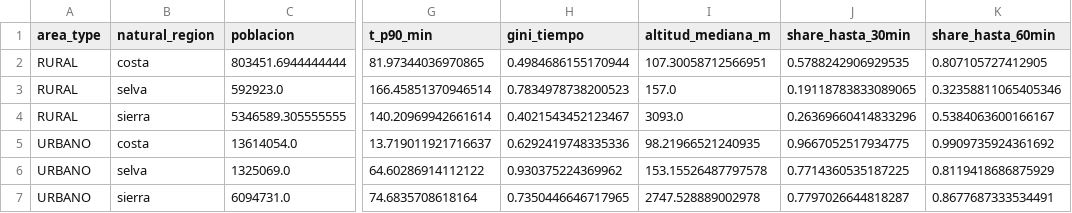
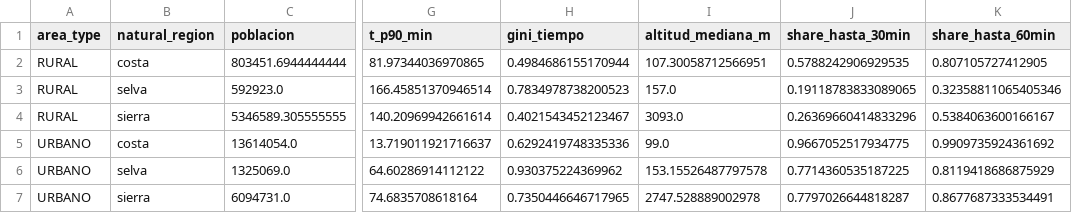
Before and after one commit to luyov-belli/HW_02_2026_02, a CSV file: data/outputs/urban_rural_national.csv, drawn as a sheet; only a part is shown, gaps mark what is left out; the diff names each change by its address in the sheet, - before the commit and + after, or states it on an @@ line.

```diff
--- a/data/outputs/urban_rural_national.csv
+++ b/data/outputs/urban_rural_national.csv
-I5 (altitud_mediana_m): 98.21966521240935
+I5 (altitud_mediana_m): 99.0
```
Also changed, not shown: data/outputs/acquisition_log.csv, data/outputs/data_quality_report.csv, 24 other files.
